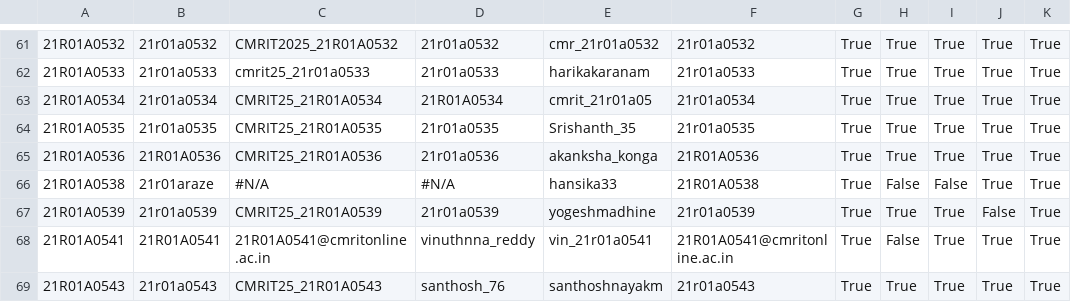
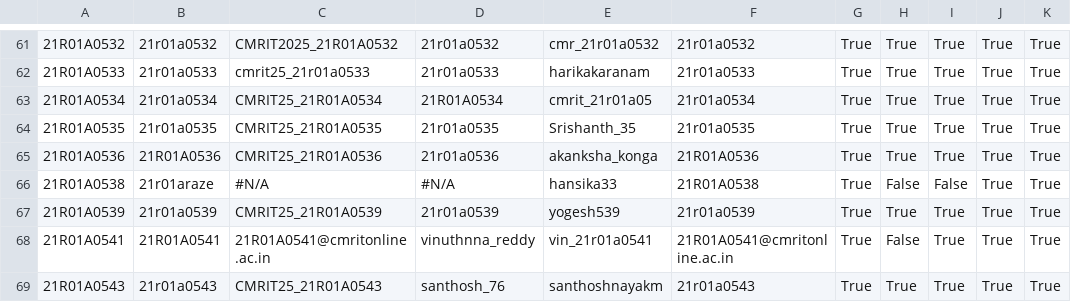
Before and after one commit to rushi12565/CMRIT2025Leaderboard, a CSV file: src/main/resources/participant_details.csv, drawn as a sheet; only a part is shown, gaps mark what is left out; the diff names each change by its address in the sheet, - before the commit and + after, or states it on an @@ line.

```diff
--- a/src/main/resources/participant_details.csv
+++ b/src/main/resources/participant_details.csv
-E67: yogeshmadhine
+E67: yogesh539
-J67: False
+J67: True
```
